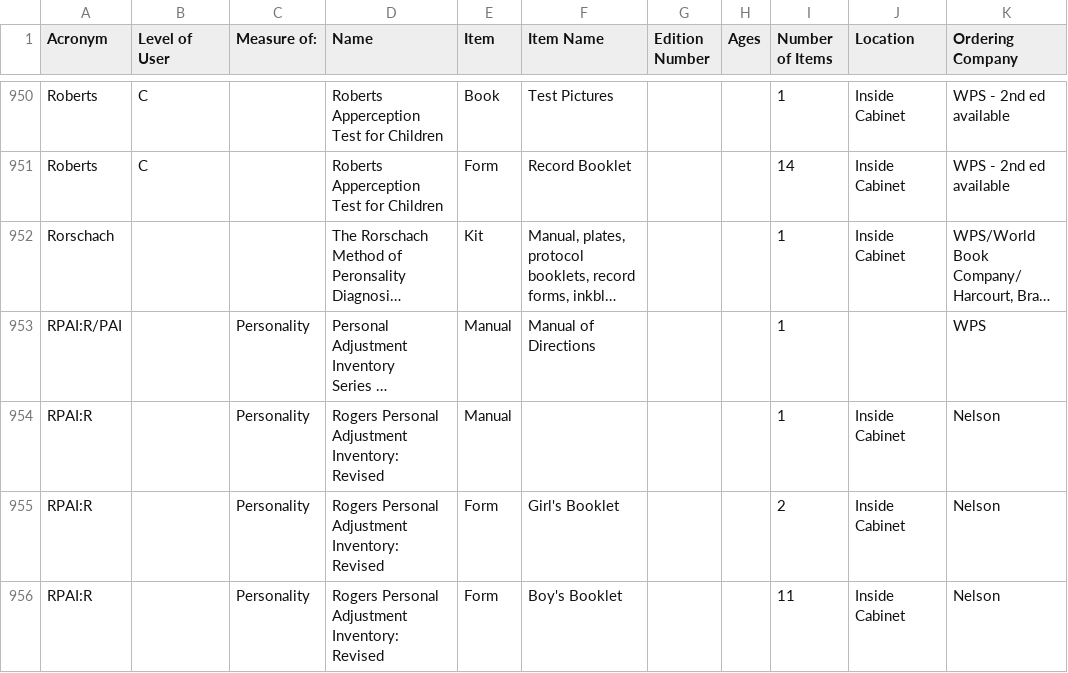
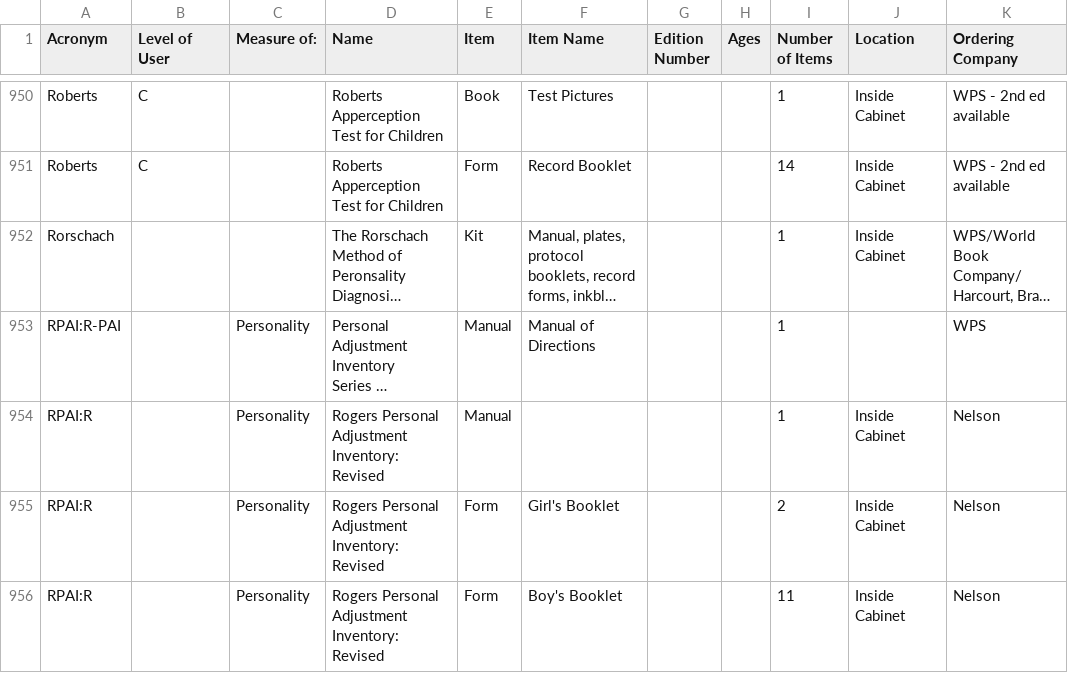
Before and after one commit to queens-psyc-clinic/app, a CSV file: db/csv_data/init_data.csv, drawn as a sheet; only a part is shown, gaps mark what is left out; long unchanged cells end in …; the diff names each change by its address in the sheet, - before the commit and + after, or states it on an @@ line.

```diff
--- a/db/csv_data/init_data.csv
+++ b/db/csv_data/init_data.csv
-A953 (Acronym): RPAI:R/PAI
+A953 (Acronym): RPAI:R-PAI
```
Also changed, not shown: 5 other files.
